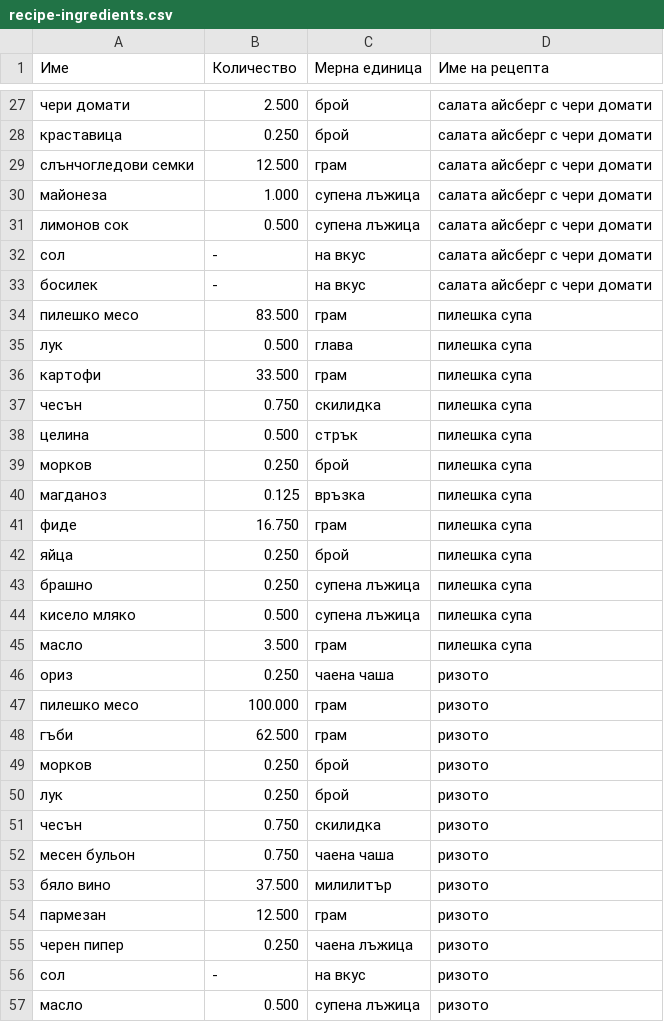
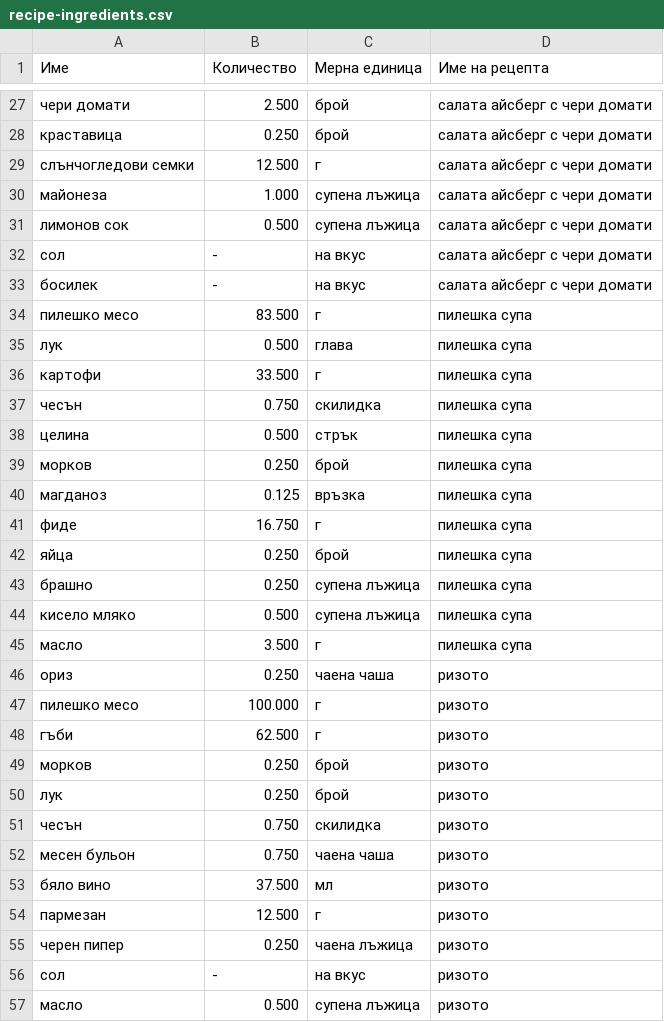
Before and after one commit to rgeorgiev583/foodtp-server, a CSV file: data/recipe-ingredients.csv, drawn as a sheet; only a part is shown, gaps mark what is left out; the diff covers the shown part only.

```diff
--- a/data/recipe-ingredients.csv
+++ b/data/recipe-ingredients.csv
@@ -28,3 +28,3 @@
 краставица,0.250,брой,салата айсберг с чери домати
-слънчогледови семки,12.500,грам,салата айсберг с чери домати
+слънчогледови семки,12.500,г,салата айсберг с чери домати
 майонеза,1.000,супена лъжица,салата айсберг с чери домати
@@ -33,5 +33,5 @@
 босилек,-,на вкус,салата айсберг с чери домати
-пилешко месо,83.500,грам,пилешка супа
+пилешко месо,83.500,г,пилешка супа
 лук,0.500,глава,пилешка супа
-картофи,33.500,грам,пилешка супа
+картофи,33.500,г,пилешка супа
 чесън,0.750,скилидка,пилешка супа
@@ -40,3 +40,3 @@
 магданоз,0.125,връзка,пилешка супа
-фиде,16.750,грам,пилешка супа
+фиде,16.750,г,пилешка супа
 яйца,0.250,брой,пилешка супа
@@ -44,6 +44,6 @@
 кисело мляко,0.500,супена лъжица,пилешка супа
-масло,3.500,грам,пилешка супа
+масло,3.500,г,пилешка супа
 ориз,0.250,чаена чаша,ризото
-пилешко месо,100.000,грам,ризото
-гъби,62.500,грам,ризото
+пилешко месо,100.000,г,ризото
+гъби,62.500,г,ризото
 морков,0.250,брой,ризото
@@ -52,4 +52,4 @@
 месен бульон,0.750,чаена чаша,ризото
-бяло вино,37.500,милилитър,ризото
-пармезан,12.500,грам,ризото
+бяло вино,37.500,мл,ризото
+пармезан,12.500,г,ризото
 черен пипер,0.250,чаена лъжица,ризото
```
Also changed, not shown: 48 edited cells elsewhere in this file, 3 other files.
